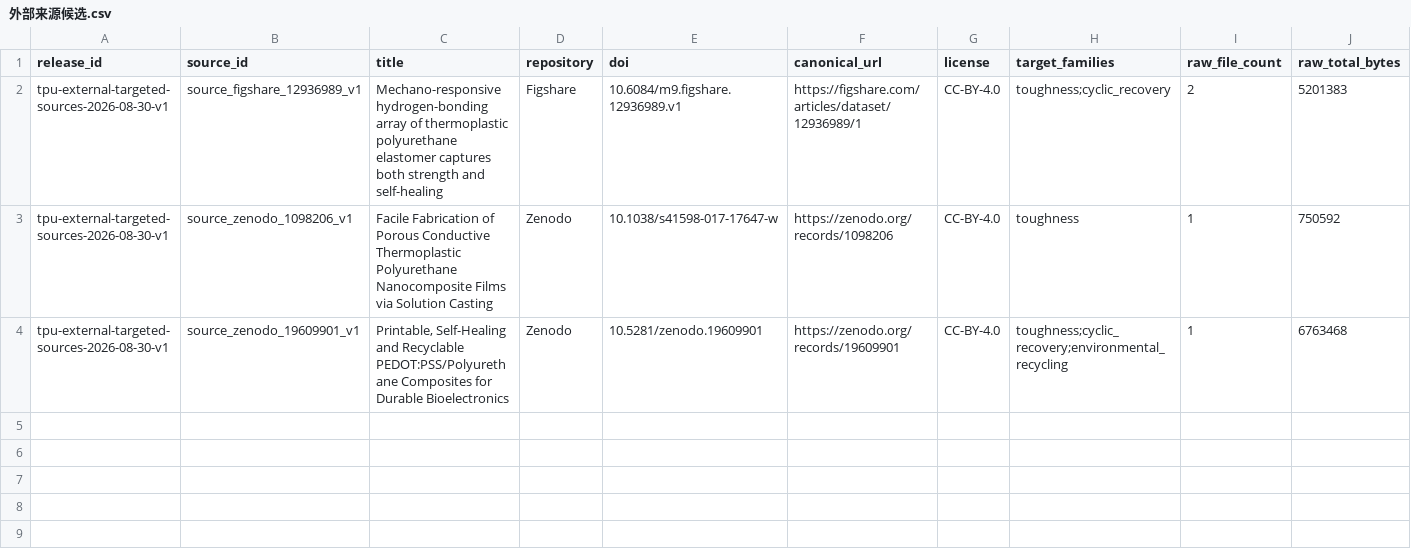
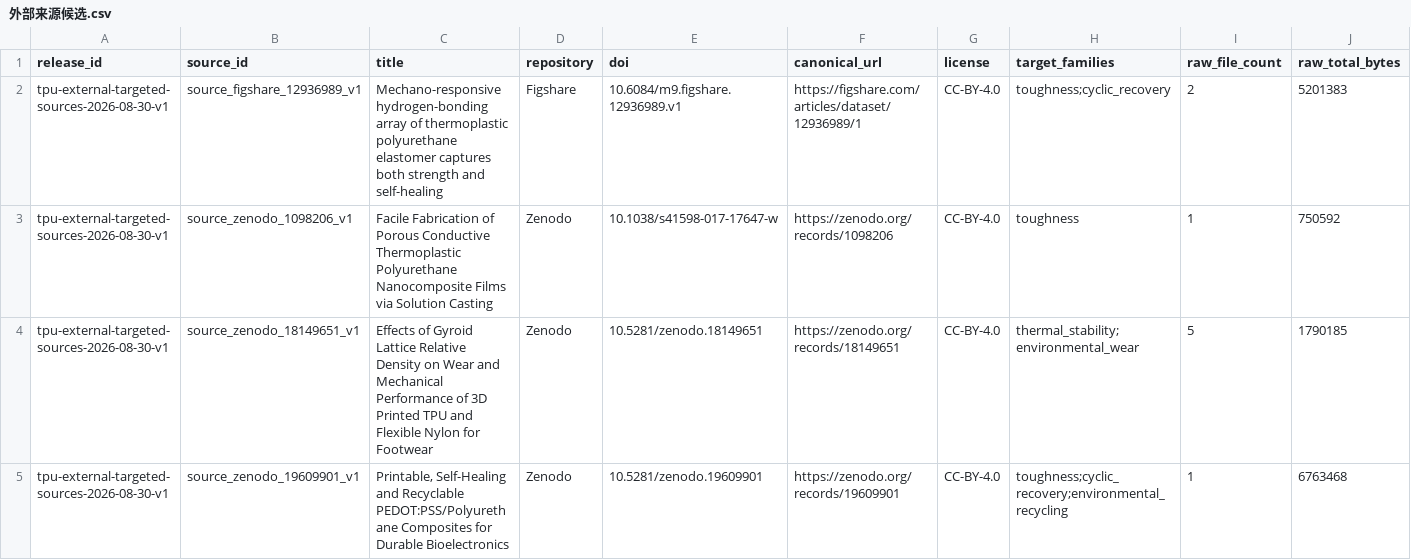
Before and after one commit to fafasco16/TPU-HighThroughput-Screening, a CSV file: 结果/定向筛选/外部来源候选.csv, drawn as a sheet; only a part is shown; rows hold the shown columns only; the diff names each change by its address in the sheet, - before the commit and + after, or states it on an @@ line.

```diff
--- a/结果/定向筛选/外部来源候选.csv
+++ b/结果/定向筛选/外部来源候选.csv
+row 4: tpu-external-targeted-sources-2026-08-30-v1 | source_zenodo_18149651_v1 | Effects of Gyroid Lattice Relative Density on Wear and Mechanical Performance of 3D Printed TPU and Flexible Nylon for Footwear | Zenodo | 10.5281/zenodo.18149651 | https://zenodo.org/records/18149651 | CC-BY-4.0 | thermal_stability;environmental_wear | 5 | 1790185
```
Also changed, not shown: 结果/定向筛选/多目标材料索引.csv, 结果/定向筛选/扩充数据总账.csv, 26 other files.
